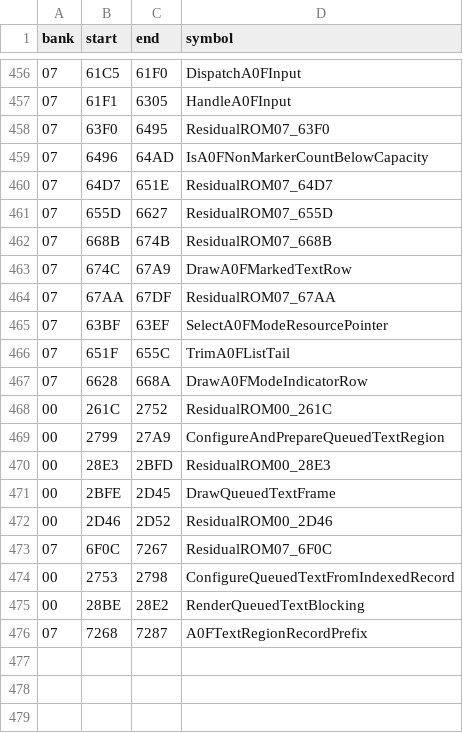
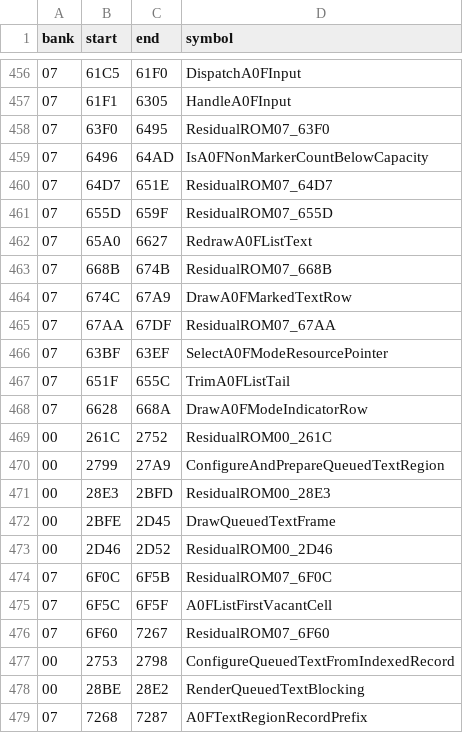
Before and after one commit to zenaror/net-de-get, a TSV file: config/excerpts.tsv, drawn as a sheet; only a part is shown, gaps mark what is left out.

Commit message:
Disassemble complete A0F list redraw and nonempty trim chains

```diff
--- a/config/excerpts.tsv
+++ b/config/excerpts.tsv
@@ -460,3 +460,4 @@ bank	start	end	symbol
 07	64D7	651E	ResidualROM07_64D7
-07	655D	6627	ResidualROM07_655D
+07	655D	659F	ResidualROM07_655D
+07	65A0	6627	RedrawA0FListText
 07	668B	674B	ResidualROM07_668B
@@ -472,3 +473,5 @@ bank	start	end	symbol
 00	2D46	2D52	ResidualROM00_2D46
-07	6F0C	7267	ResidualROM07_6F0C
+07	6F0C	6F5B	ResidualROM07_6F0C
+07	6F5C	6F5F	A0FListFirstVacantCell
+07	6F60	7267	ResidualROM07_6F60
 00	2753	2798	ConfigureQueuedTextFromIndexedRecord
```
Also changed, not shown: 9 other files.
